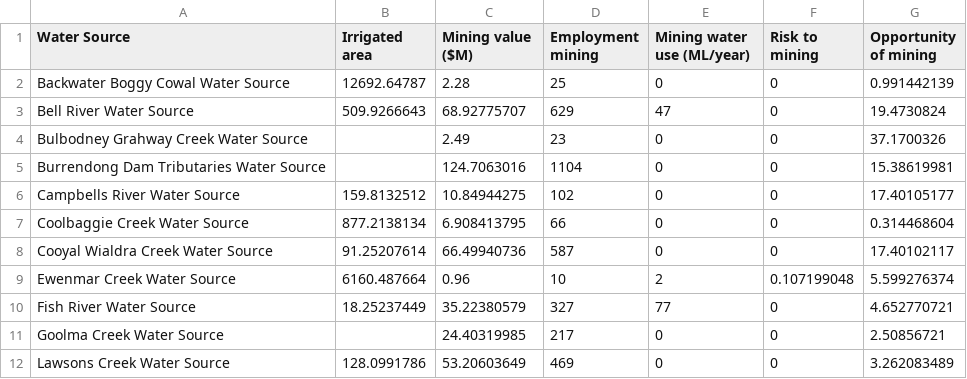
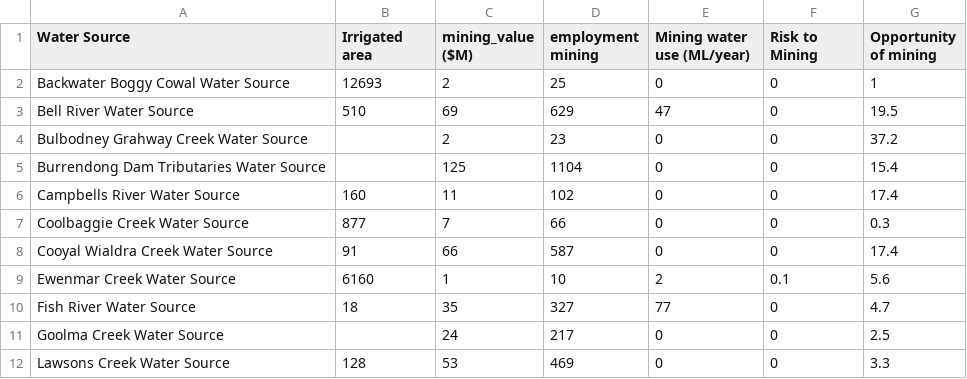
Before and after one commit to justice131/dpi_php, a CSV file: DPI_Integration/pc.csv/mining_macquaire.csv, drawn as a sheet; only a part is shown; the diff covers the shown part only.

```diff
--- a/DPI_Integration/pc.csv/mining_macquaire.csv
+++ b/DPI_Integration/pc.csv/mining_macquaire.csv
@@ -1,12 +1,12 @@
-Water Source,Irrigated area,Mining value ($M),Employment mining,Mining  water use (ML/year),Risk to mining,Opportunity of mining
-Backwater Boggy Cowal Water Source,12692.64787,2.28,25,0,0,0.991442139
-Bell River Water Source,509.9266643,68.92775707,629,47,0,19.4730824
-Bulbodney Grahway Creek Water Source,,2.49,23,0,0,37.1700326
-Burrendong Dam Tributaries Water Source,,124.7063016,1104,0,0,15.38619981
-Campbells River Water Source,159.8132512,10.84944275,102,0,0,17.40105177
-Coolbaggie Creek Water Source,877.2138134,6.908413795,66,0,0,0.314468604
-Cooyal Wialdra Creek Water Source,91.25207614,66.49940736,587,0,0,17.40102117
-Ewenmar Creek Water Source,6160.487664,0.96,10,2,0.107199048,5.599276374
-Fish River Water Source,18.25237449,35.22380579,327,77,0,4.652770721
-Goolma Creek Water Source,,24.40319985,217,0,0,2.50856721
-Lawsons Creek Water Source,128.0991786,53.20603649,469,0,0,3.262083489
+Water Source,Irrigated area,mining_value ($M),employment mining,Mining  water use (ML/year),Risk to Mining,Opportunity of mining
+Backwater Boggy Cowal Water Source,12693,2,25,0,0,1
+Bell River Water Source,510,69,629,47,0,19.5
+Bulbodney Grahway Creek Water Source,,2,23,0,0,37.2
+Burrendong Dam Tributaries Water Source,,125,1104,0,0,15.4
+Campbells River Water Source,160,11,102,0,0,17.4
+Coolbaggie Creek Water Source,877,7,66,0,0,0.3
+Cooyal Wialdra Creek Water Source,91,66,587,0,0,17.4
+Ewenmar Creek Water Source,6160,1,10,2,0.1,5.6
+Fish River Water Source,18,35,327,77,0,4.7
+Goolma Creek Water Source,,24,217,0,0,2.5
+Lawsons Creek Water Source,128,53,469,0,0,3.3
```
Also changed, not shown: 56 edited cells elsewhere in this file, DPI_Integration/pc.csv/dsi_macquaire.csv, DPI_Integration/pc.csv/fmi_macquaire.csv, 16 other files.
